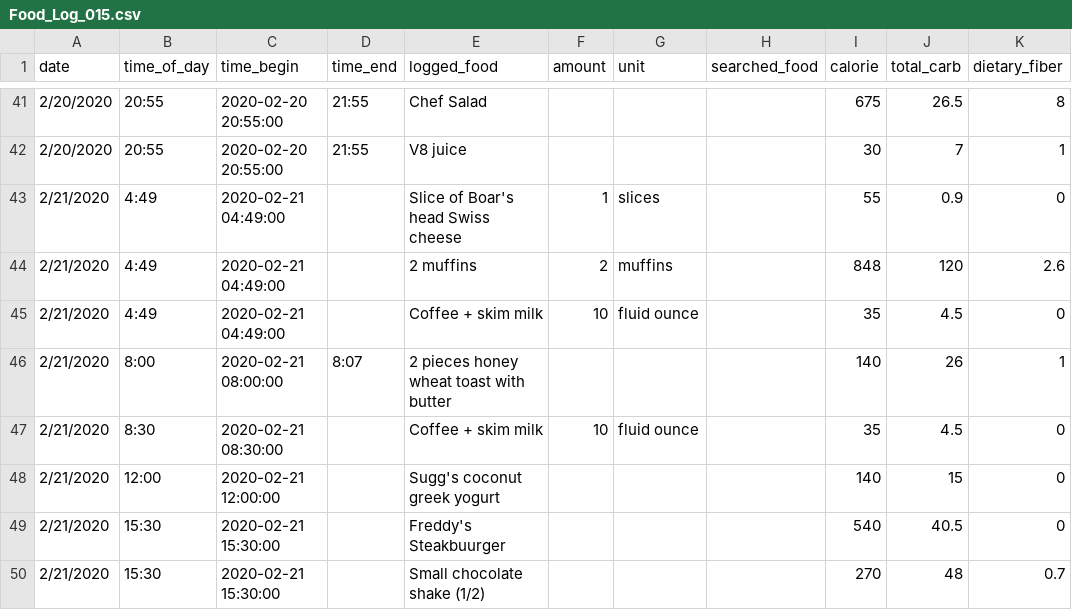
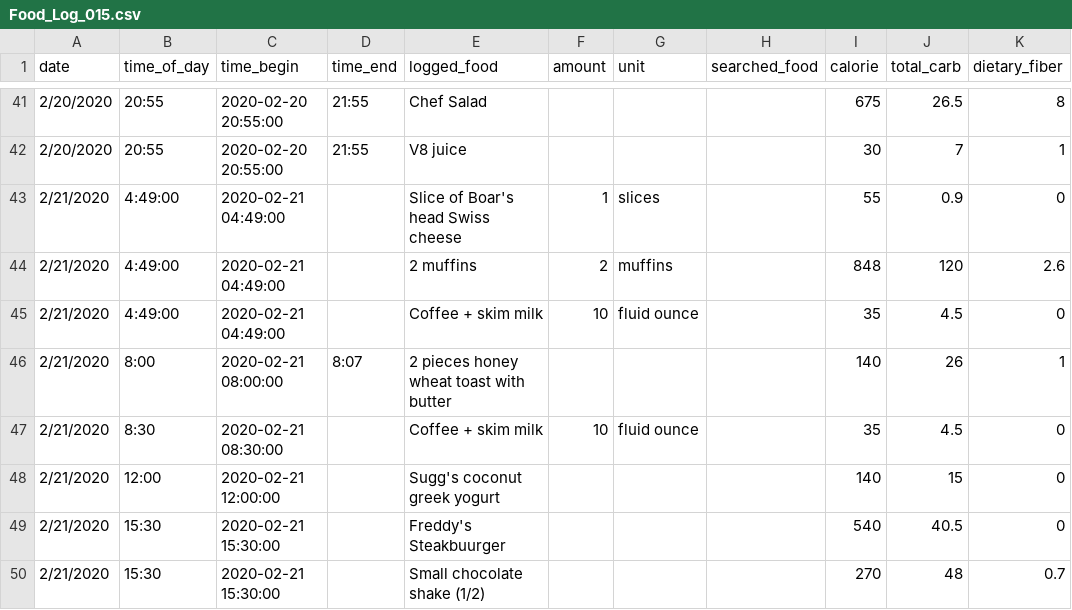
Before and after one commit to clt005ucsd/dsc106_project03, a CSV file: data/Food_Log_015.csv, drawn as a sheet; only a part is shown, gaps mark what is left out; the diff names each change by its address in the sheet, - before the commit and + after, or states it on an @@ line.

```diff
--- a/data/Food_Log_015.csv
+++ b/data/Food_Log_015.csv
-B43:B45 (time_of_day): 4:49
+B43:B45 (time_of_day): 4:49:00
```
Also changed, not shown: 3 other files.
